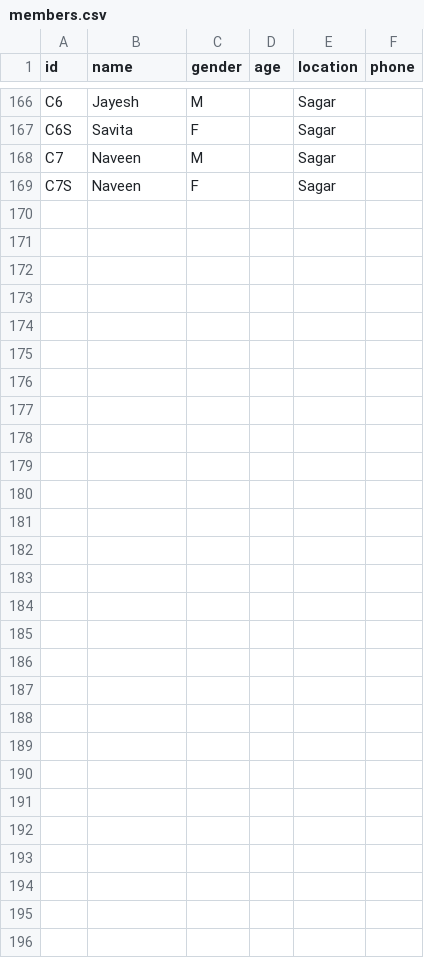
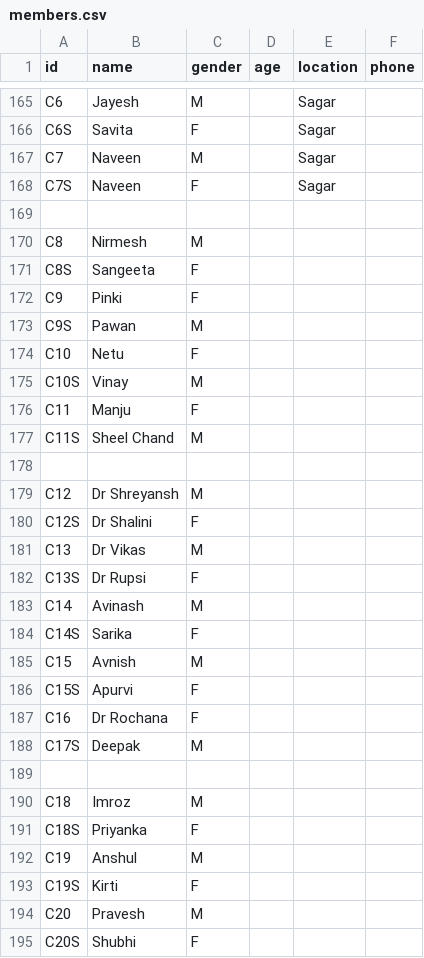
Before and after one commit to vaibhavjn1/family-tree, a CSV file: members.csv, drawn as a sheet; only a part is shown, gaps mark what is left out; the diff covers the shown part only.

Commit message:
Update members.csv

```diff
--- a/members.csv
+++ b/members.csv
@@ -169 +168,28 @@ C7,Naveen,M,,Sagar,
 C7S,Naveen,F,,Sagar,
+
+C8,Nirmesh,M,,,
+C8S,Sangeeta,F,,,
+C9,Pinki,F,,,
+C9S,Pawan,M,,,
+C10,Netu,F,,,
+C10S,Vinay,M,,,
+C11,Manju,F,,,
+C11S,Sheel Chand,M,,,
+
+C12,Dr Shreyansh,M,,,
+C12S,Dr Shalini,F,,,
+C13,Dr Vikas,M,,,
+C13S,Dr Rupsi,F,,,
+C14,Avinash,M,,,
+C14S,Sarika,F,,,
+C15,Avnish,M,,,
+C15S,Apurvi,F,,,
+C16,Dr Rochana,F,,,
+C17S,Deepak,M,,,
+
+C18,Imroz,M,,,
+C18S,Priyanka,F,,,
+C19,Anshul,M,,,
+C19S,Kirti,F,,,
+C20,Pravesh,M,,,
+C20S,Shubhi,F,,,
```
Also changed, not shown: 1 added row and 2 removed rows elsewhere in this file.
